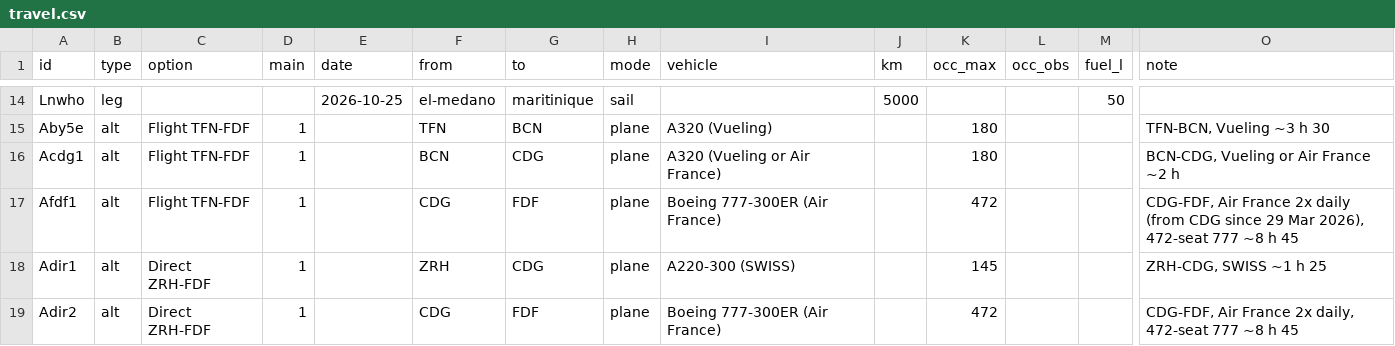
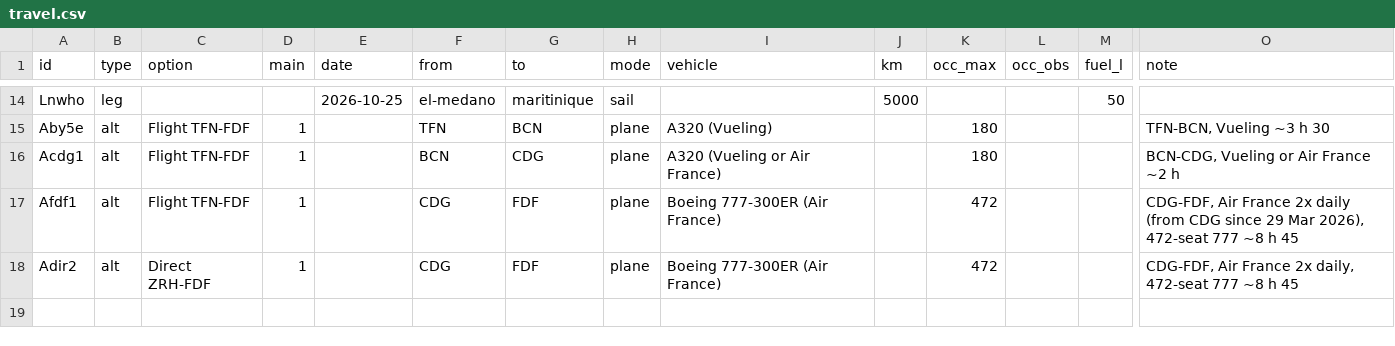
Before and after one commit to thaeussner/travel_dashboard, a CSV file: data/travel.csv, drawn as a sheet; only a part is shown, gaps mark what is left out; rows hold the shown columns only; the diff names each change by its address in the sheet, - before the commit and + after, or states it on an @@ line.

Commit message:
travel: 1 deleted (from the dashboard)

```diff
--- a/data/travel.csv
+++ b/data/travel.csv
-row 18: Adir1 | alt | Direct ZRH-FDF | 1 |  | ZRH | CDG | plane | A220-300 (SWISS) |  | 145 |  |  | ZRH-CDG, SWISS ~1 h 25
```
